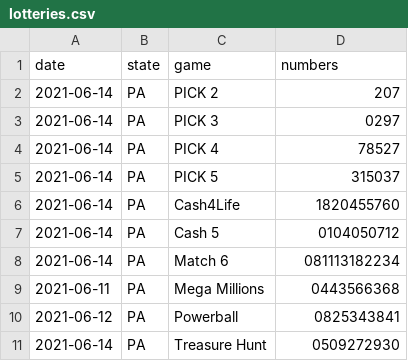
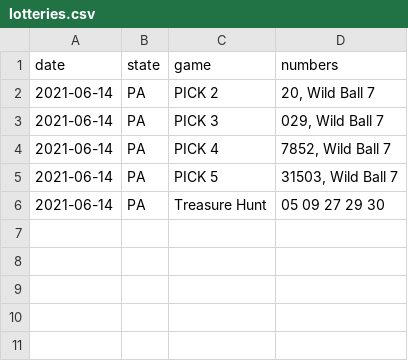
Before and after one commit to jaredwhalen/2021-06-regional-lottery-numbers, a CSV file: lotteries.csv, drawn as a sheet.

Commit message:
New lottery numbers - data updated!

```diff
--- a/lotteries.csv
+++ b/lotteries.csv
@@ -1,11 +1,6 @@
 "date","state","game","numbers"
-2021-06-14,"PA","PICK 2","207"
-2021-06-14,"PA","PICK 3","0297"
-2021-06-14,"PA","PICK 4","78527"
-2021-06-14,"PA","PICK 5","315037"
-2021-06-14,"PA","Cash4Life","1820455760"
-2021-06-14,"PA","Cash 5","0104050712"
-2021-06-14,"PA","Match 6","081113182234"
-2021-06-11,"PA","Mega Millions","0443566368"
-2021-06-12,"PA","Powerball","0825343841"
-2021-06-14,"PA","Treasure Hunt","0509272930"
+2021-06-14,"PA","PICK 2","20, Wild Ball 7"
+2021-06-14,"PA","PICK 3","029, Wild Ball 7"
+2021-06-14,"PA","PICK 4","7852, Wild Ball 7"
+2021-06-14,"PA","PICK 5","31503, Wild Ball 7"
+2021-06-14,"PA","Treasure Hunt","05 09 27 29 30 "
```
